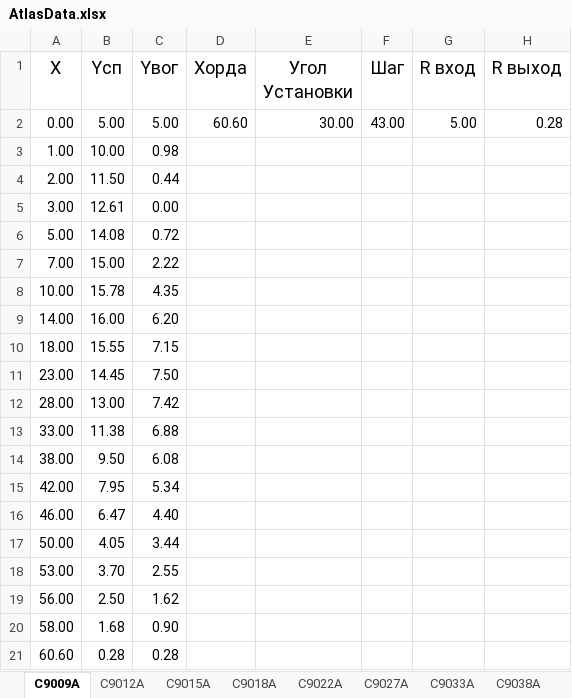
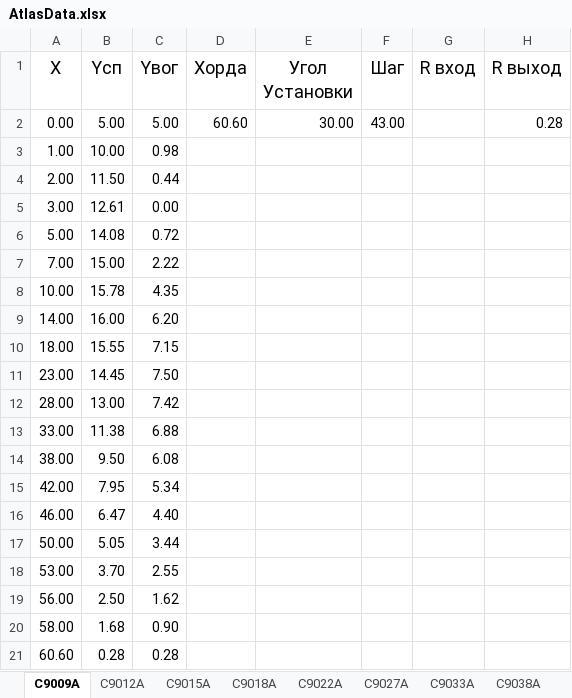
Before and after one commit to mpei-lofi/blades, an Excel workbook: AtlasData.xlsx, sheet С9009А, drawn as a sheet; values as stored, in another font and other column widths than the file's, no borders; the diff names each change by its address in the sheet, - before the commit and + after, or states it on an @@ line.

```diff
--- a/AtlasData.xlsx (sheet С9009А)
+++ b/AtlasData.xlsx (sheet С9009А)
-G2 (R вход): 5.00
+G2 (R вход): (empty)
-B17 (Yсп): 4.05
+B17 (Yсп): 5.05
```
Also changed, not shown: sheet С4525А, sheet С6035А, sheet С9022А, sheet С9027А, sheet С9033А, sheet С5515А, 3 more sheets, 3 other files.
